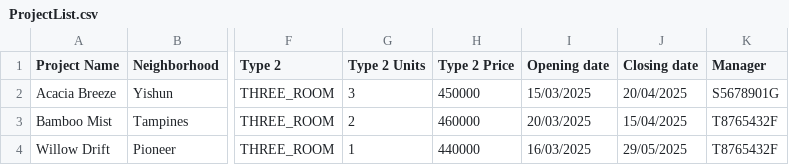
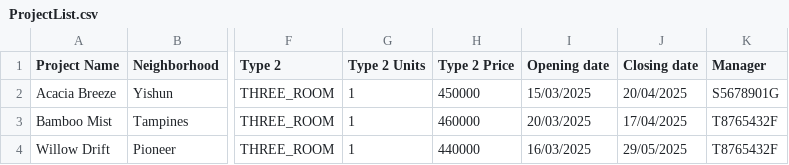
Before and after one commit to dozetype/BTO_Project, a CSV file: src/main/database/ProjectList.csv, drawn as a sheet; only a part is shown, gaps mark what is left out; the diff names each change by its address in the sheet, - before the commit and + after, or states it on an @@ line.

```diff
--- a/src/main/database/ProjectList.csv
+++ b/src/main/database/ProjectList.csv
-G2 (Type 2 Units): 3
+G2 (Type 2 Units): 1
-G3 (Type 2 Units): 2
+G3 (Type 2 Units): 1
-J3 (Closing date): 15/04/2025
+J3 (Closing date): 17/04/2025
```
Also changed, not shown: src/main/database/BTOApplication.csv, 17 other files.
